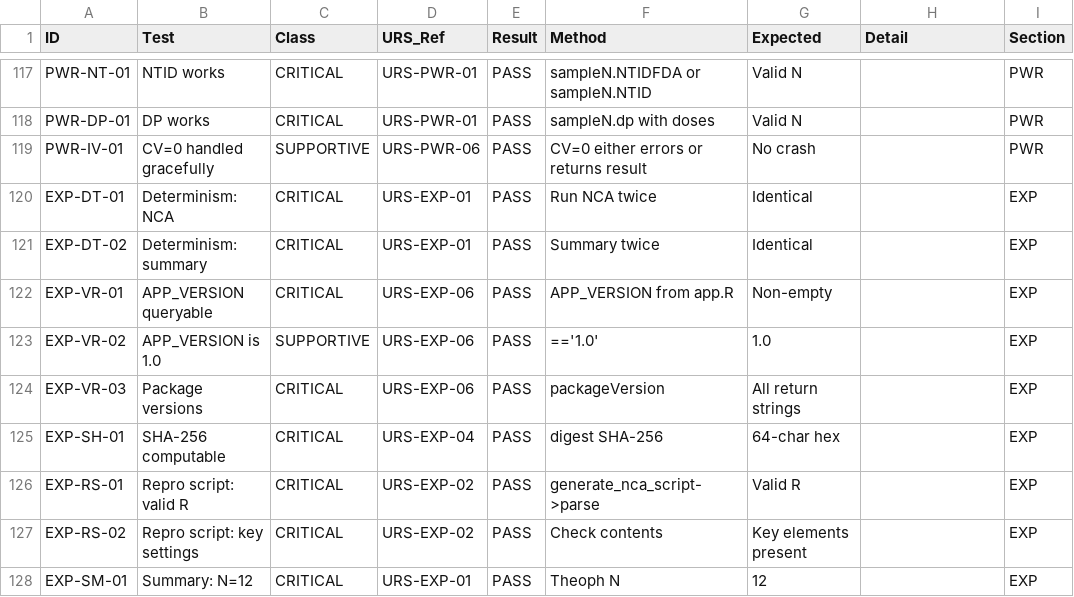
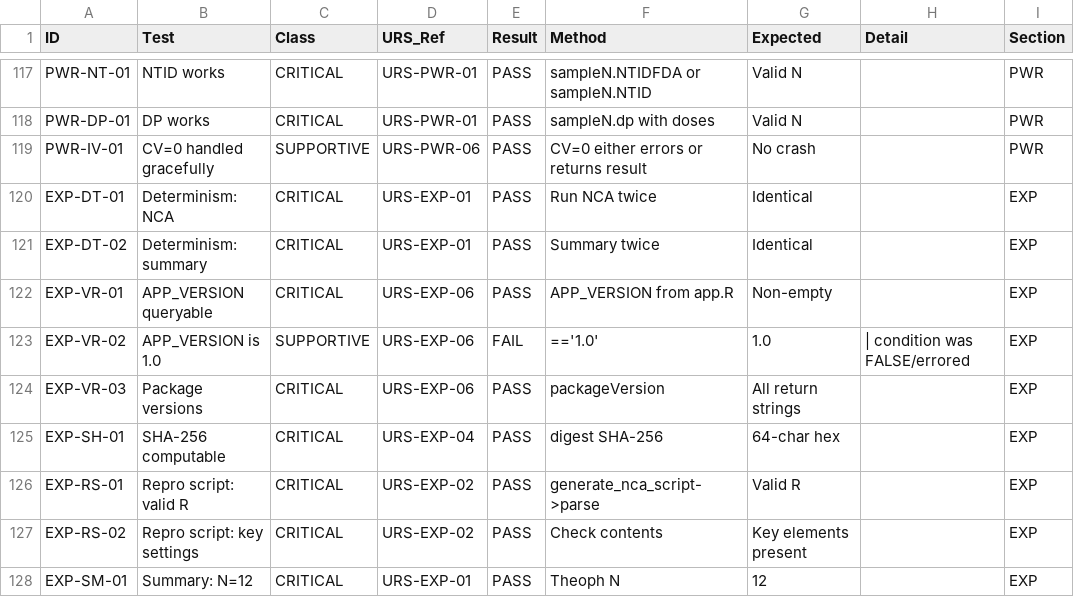
Before and after one commit to Robterheine/ncaassistant, a CSV file: validation/validation_results.csv, drawn as a sheet; only a part is shown, gaps mark what is left out.

Commit message:
v1.1: BE half-life review, individual profiles, override audit trail, validation package

```diff
--- a/validation/validation_results.csv
+++ b/validation/validation_results.csv
@@ -122,3 +122,3 @@
 "EXP-VR-01","APP_VERSION queryable","CRITICAL","URS-EXP-06","PASS","APP_VERSION from app.R","Non-empty","","EXP"
-"EXP-VR-02","APP_VERSION is 1.0","SUPPORTIVE","URS-EXP-06","PASS","=='1.0'","1.0","","EXP"
+"EXP-VR-02","APP_VERSION is 1.0","SUPPORTIVE","URS-EXP-06","FAIL","=='1.0'","1.0"," | condition was FALSE/errored","EXP"
 "EXP-VR-03","Package versions","CRITICAL","URS-EXP-06","PASS","packageVersion","All return strings","","EXP"
```
Also changed, not shown: 6 other files.
